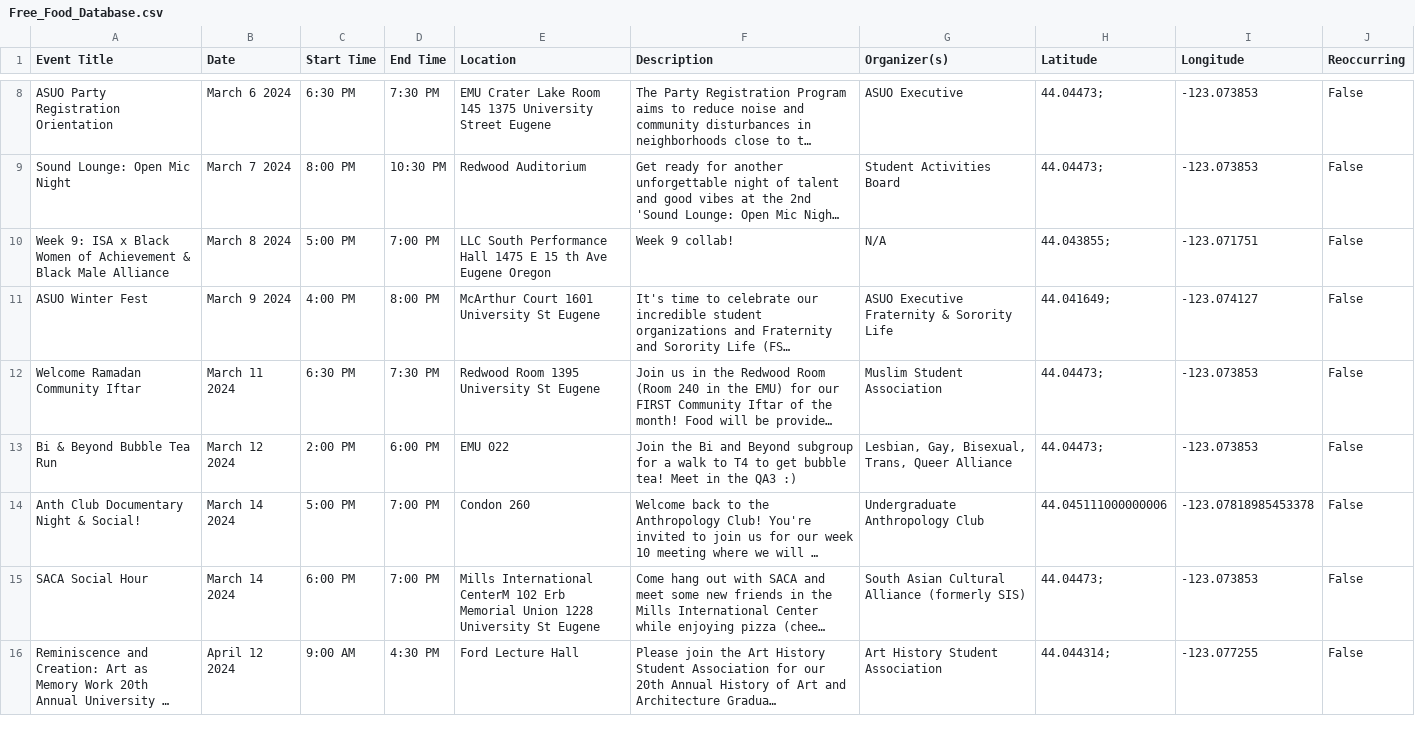
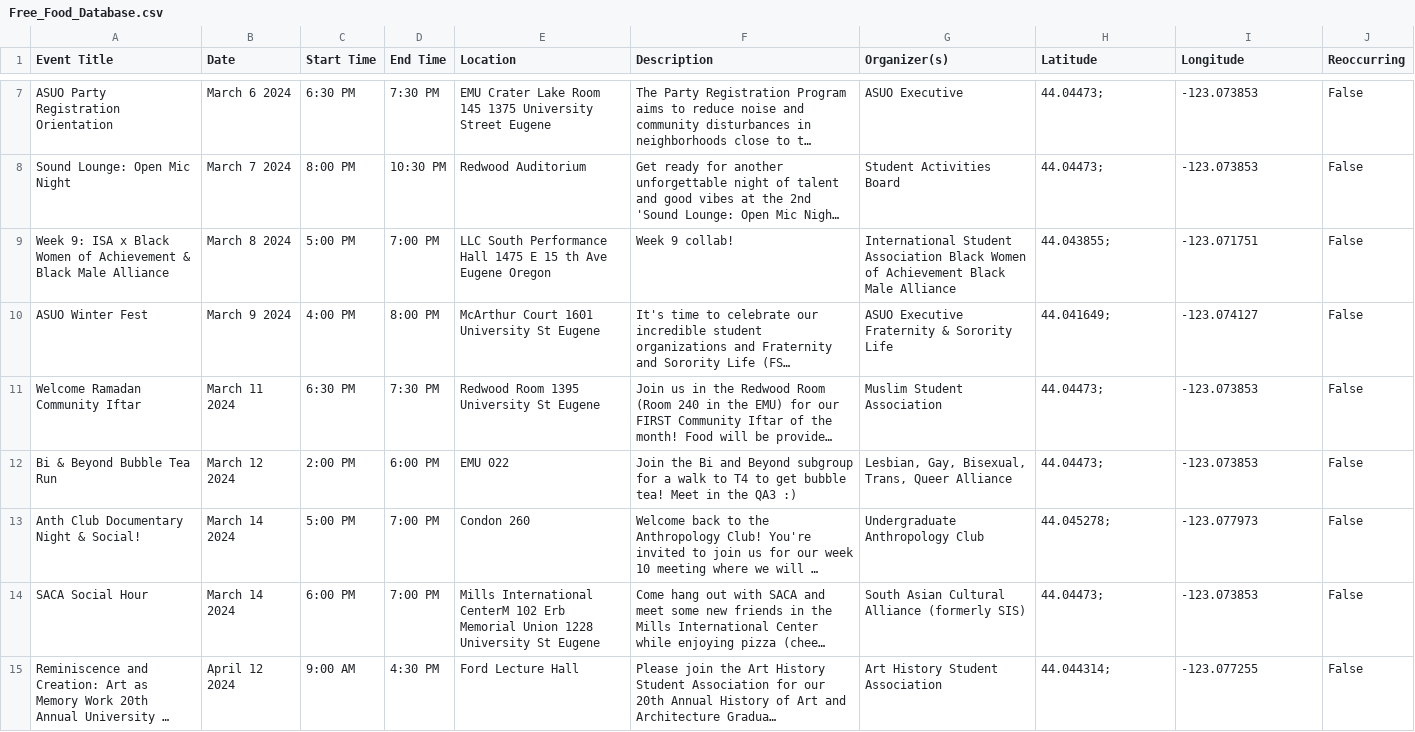
Before and after one commit to kittkod/422-winter-project2, a CSV file: Free_Food_Database.csv, drawn as a sheet; only a part is shown, gaps mark what is left out; long unchanged cells end in …; addresses are those after the commit; the diff covers the shown part only; the diff names each change by its address in the sheet, - before the commit and + after, or states it on an @@ line.

```diff
--- a/Free_Food_Database.csv
+++ b/Free_Food_Database.csv
-G9 (Organizer(s)): N/A
+G9 (Organizer(s)): International Student Association Black Women of Achievement Black Male Alliance
-H13 (Latitude): 44.045111000000006
+H13 (Latitude): 44.045278;
-I13 (Longitude): -123.07818985453378
+I13 (Longitude): -123.077973
```
Also changed, not shown: 17 added rows, 2 removed rows and 3 edited cells elsewhere in this file, 3 other files.
